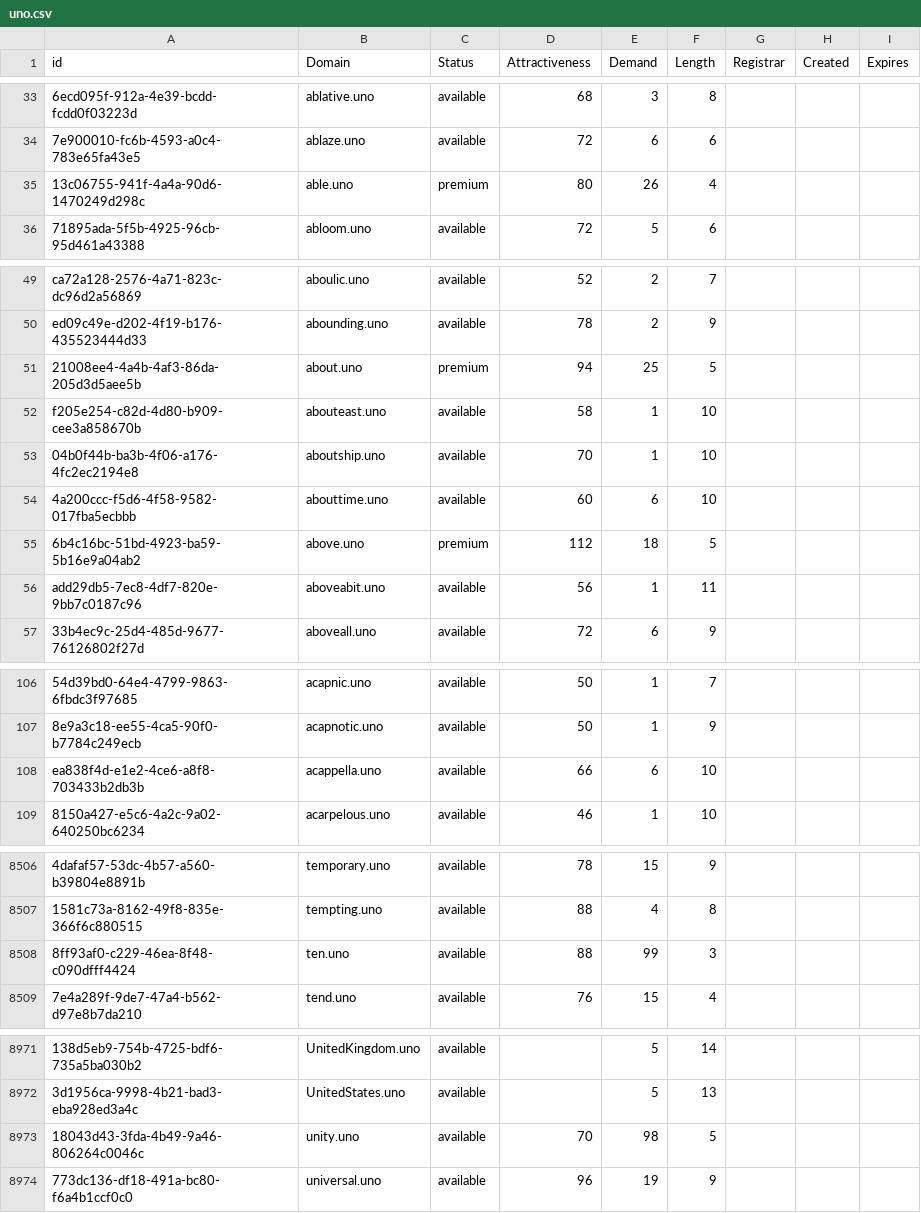
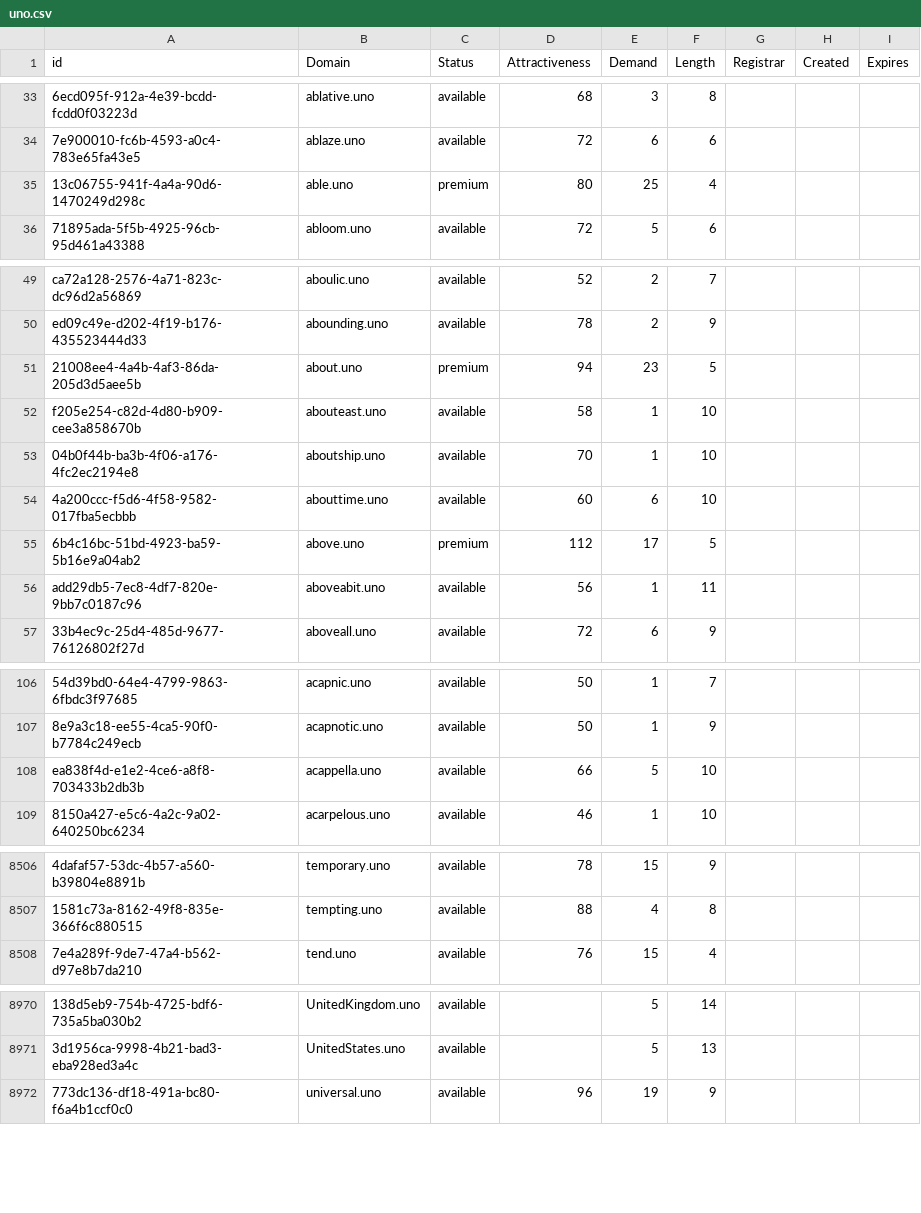
Before and after one commit to UniqueDomains/uno-oneword-domains, a CSV file: uno.csv, drawn as a sheet; only a part is shown, gaps mark what is left out; the diff covers the shown part only; the diff names each change by its address in the sheet, - before the commit and + after, or states it on an @@ line.

Commit message:
Domains update

```diff
--- a/uno.csv
+++ b/uno.csv
-E35 (Demand): 26
+E35 (Demand): 25
-E51 (Demand): 25
+E51 (Demand): 23
-E55 (Demand): 18
+E55 (Demand): 17
-E108 (Demand): 6
+E108 (Demand): 5
-row 8508: 8ff93af0-c229-46ea-8f48-c090dfff4424 | ten.uno | available | 88 | 99 | 3
-row 8973: 18043d43-3fda-4b49-9a46-806264c0046c | unity.uno | available | 70 | 98 | 5
```
Also changed, not shown: 20 edited cells elsewhere in this file, 2 other files.
